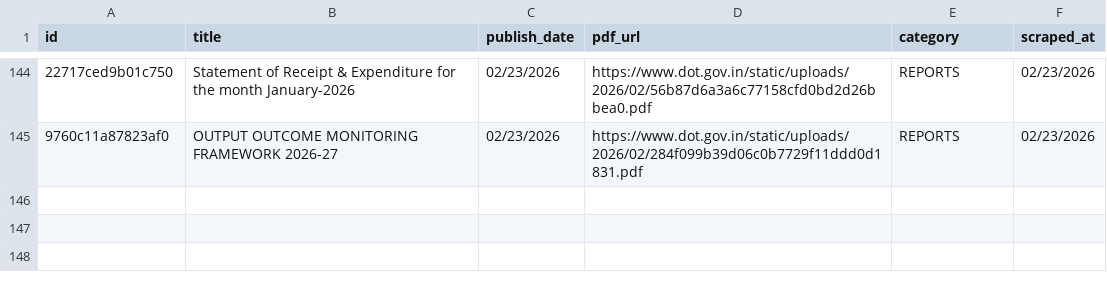
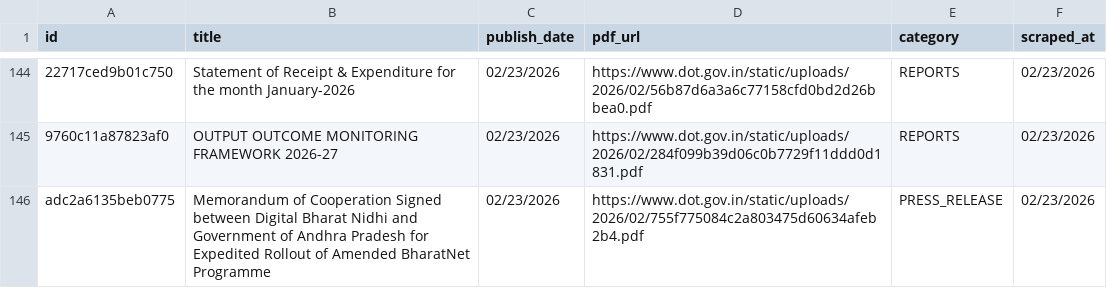
Before and after one commit to Legaltech-TL/trilegal-regulatory-updates, a CSV file: dot/dot_master.csv, drawn as a sheet; only a part is shown, gaps mark what is left out; the diff names each change by its address in the sheet, - before the commit and + after, or states it on an @@ line.

```diff
--- a/dot/dot_master.csv
+++ b/dot/dot_master.csv
+row 146: adc2a6135beb0775 | Memorandum of Cooperation Signed between Digital Bharat Nidhi and Government of Andhra Pradesh for Expedited Rollout of Amended BharatNet Programme | 02/23/2026 | https://www.dot.gov.in/static/uploads/2026/02/755f775084c2a803475d60634afeb2b4.pdf | PRESS_RELEASE | 02/23/2026
```
Also changed, not shown: 1 other file.
